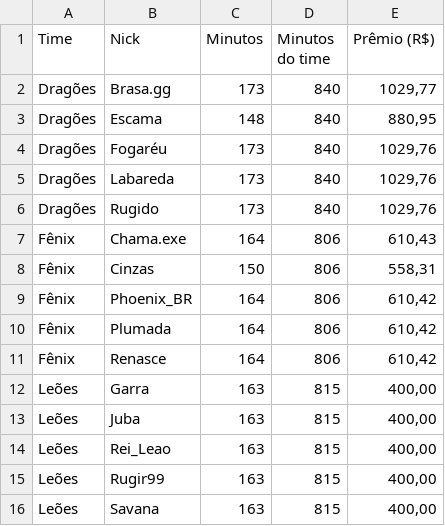
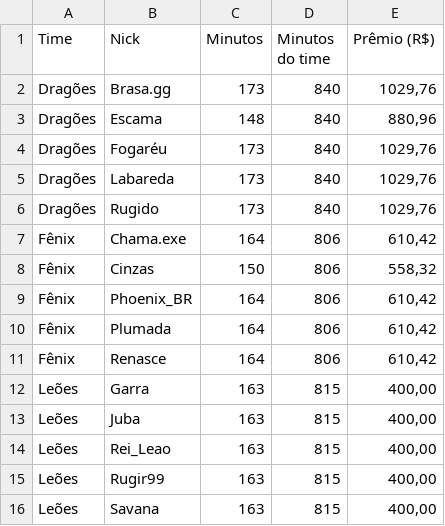
Before and after one commit to AdriellyVitoria/sistemaConferenciaTorneios, a CSV file: testes/esperado/01-limpa-jogadores.csv, drawn as a sheet.

Commit message:
test: regenera esperados com maior resto, empates na mesma posição e setembro

```diff
--- a/testes/esperado/01-limpa-jogadores.csv
+++ b/testes/esperado/01-limpa-jogadores.csv
@@ -1,4 +1,4 @@
 Time;Nick;Minutos;Minutos do time;Prêmio (R$)
-Dragões;Brasa.gg;173;840;1029,77
-Dragões;Escama;148;840;880,95
+Dragões;Brasa.gg;173;840;1029,76
+Dragões;Escama;148;840;880,96
 Dragões;Fogaréu;173;840;1029,76
@@ -6,4 +6,4 @@ Dragões;Labareda;173;840;1029,76
 Dragões;Rugido;173;840;1029,76
-Fênix;Chama.exe;164;806;610,43
-Fênix;Cinzas;150;806;558,31
+Fênix;Chama.exe;164;806;610,42
+Fênix;Cinzas;150;806;558,32
 Fênix;Phoenix_BR;164;806;610,42
```
Also changed, not shown: testes/esperado/04-empate-em-kills-classificacao.csv, testes/esperado/torneio-outubro-jogadores.csv, 4 other files.
